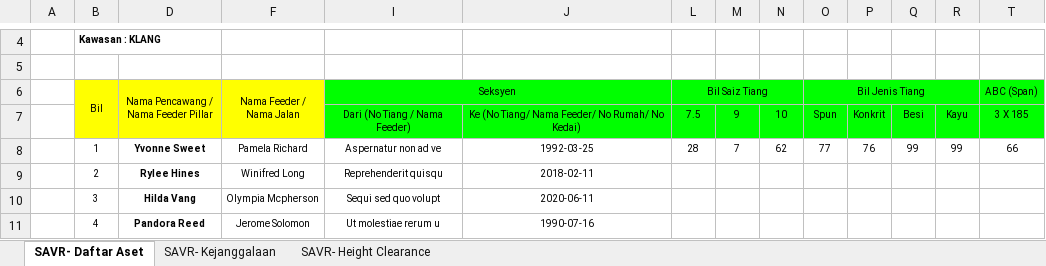
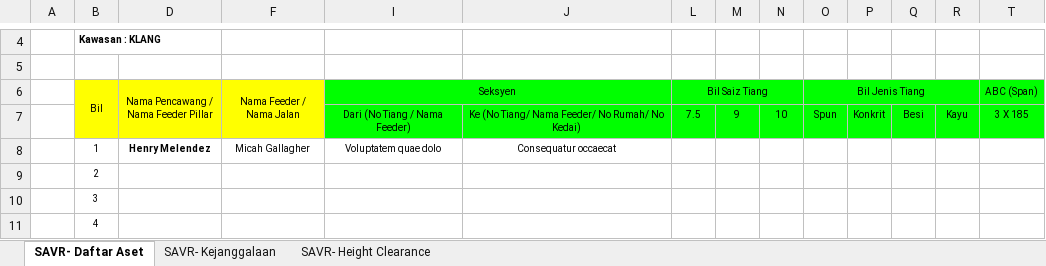
Before and after one commit to arehman5110/apks, an Excel workbook: public/assets/updated-excels/qr-tiang-talian.xlsx, sheet SAVR- Daftar Aset, drawn as a sheet; only a part is shown, gaps mark what is left out; values as stored, in another font and other column widths than the file's, no borders; the diff covers the shown part only; the diff names each change by its address in the sheet, - before the commit and + after, or states it on an @@ line.

```diff
--- a/public/assets/updated-excels/qr-tiang-talian.xlsx (sheet SAVR- Daftar Aset)
+++ b/public/assets/updated-excels/qr-tiang-talian.xlsx (sheet SAVR- Daftar Aset)
-D8: Yvonne Sweet
+D8: Henry Melendez
-F8 (Nama Feeder / Nama Jalan): Pamela Richard
+F8 (Nama Feeder / Nama Jalan): Micah Gallagher
-I8 (Seksyen): Aspernatur non ad ve
+I8 (Seksyen): Voluptatem quae dolo
-J8: 1992-03-25
+J8: Consequatur occaecat
-L8 (Bil Saiz Tiang): 28
+L8 (Bil Saiz Tiang): (empty)
-M8: 7
+M8: (empty)
-N8: 62
+N8: (empty)
-O8 (Bil Jenis Tiang): 77
+O8 (Bil Jenis Tiang): (empty)
-P8: 76
+P8: (empty)
-Q8: 99
+Q8: (empty)
-R8: 99
+R8: (empty)
-T8 (ABC (Span)): 66
+T8 (ABC (Span)): (empty)
-D9: Rylee Hines
+D9: (empty)
-F9 (Nama Feeder / Nama Jalan): Winifred Long
+F9 (Nama Feeder / Nama Jalan): (empty)
-I9 (Seksyen): Reprehenderit quisqu
+I9 (Seksyen): (empty)
-J9: 2018-02-11
+J9: (empty)
-D10: Hilda Vang
+D10: (empty)
-F10 (Nama Feeder / Nama Jalan): Olympia Mcpherson
+F10 (Nama Feeder / Nama Jalan): (empty)
-I10 (Seksyen): Sequi sed quo volupt
+I10 (Seksyen): (empty)
-J10: 2020-06-11
+J10: (empty)
-D11: Pandora Reed
+D11: (empty)
-F11 (Nama Feeder / Nama Jalan): Jerome Solomon
+F11 (Nama Feeder / Nama Jalan): (empty)
-I11 (Seksyen): Ut molestiae rerum u
+I11 (Seksyen): (empty)
-J11: 1990-07-16
+J11: (empty)
```
Also changed, not shown: 4 added rows, 4 removed rows and 62 edited cells elsewhere in this sheet, sheet SAVR- Height Clearance, sheet SAVR- Kejanggalaan, public/assets/updated-excels/qr-feeder-pillar.xlsx, 4 other files.
